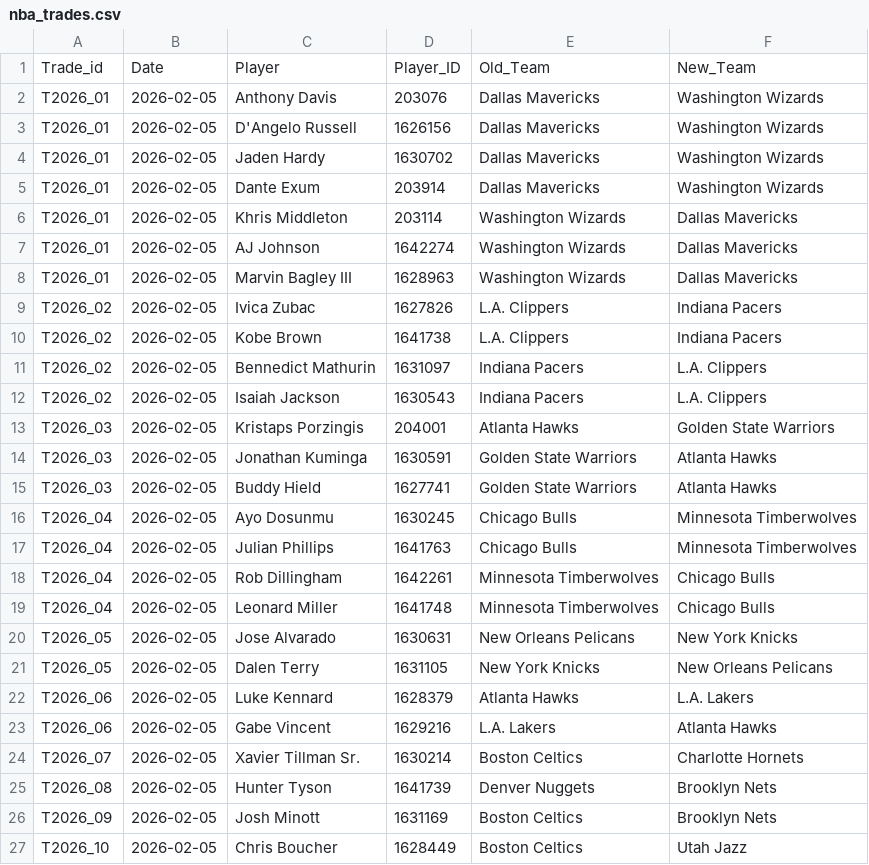
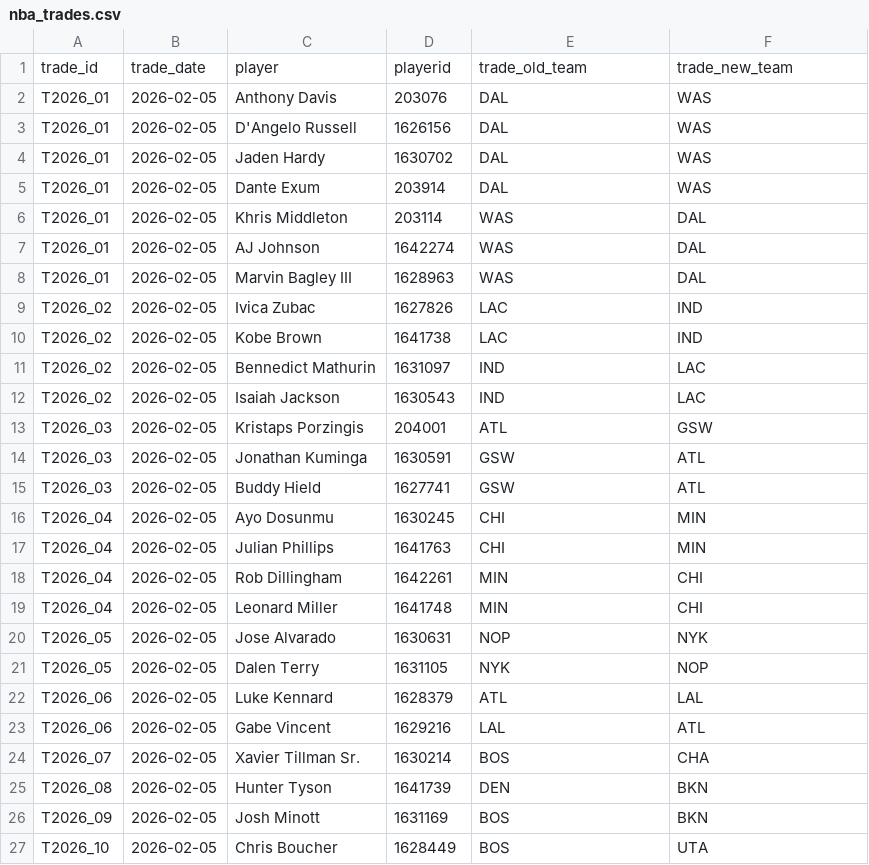
Before and after one commit to braden-udager/nba_trade_eval, a CSV file: nba_trades.csv, drawn as a sheet; only a part is shown; the diff covers the shown part only.

Commit message:
revised formatting

```diff
--- a/nba_trades.csv
+++ b/nba_trades.csv
@@ -1,27 +1,27 @@
-Trade_id,Date,Player,Player_ID,Old_Team,New_Team
-T2026_01,2026-02-05,Anthony Davis,203076,Dallas Mavericks,Washington Wizards
-T2026_01,2026-02-05,D'Angelo Russell,1626156,Dallas Mavericks,Washington Wizards
-T2026_01,2026-02-05,Jaden Hardy,1630702,Dallas Mavericks,Washington Wizards
-T2026_01,2026-02-05,Dante Exum,203914,Dallas Mavericks,Washington Wizards
-T2026_01,2026-02-05,Khris Middleton,203114,Washington Wizards,Dallas Mavericks
-T2026_01,2026-02-05,AJ Johnson,1642274,Washington Wizards,Dallas Mavericks
-T2026_01,2026-02-05,Marvin Bagley III,1628963,Washington Wizards,Dallas Mavericks
-T2026_02,2026-02-05,Ivica Zubac,1627826,L.A. Clippers,Indiana Pacers
-T2026_02,2026-02-05,Kobe Brown,1641738,L.A. Clippers,Indiana Pacers
-T2026_02,2026-02-05,Bennedict Mathurin,1631097,Indiana Pacers,L.A. Clippers
-T2026_02,2026-02-05,Isaiah Jackson,1630543,Indiana Pacers,L.A. Clippers
-T2026_03,2026-02-05,Kristaps Porzingis,204001,Atlanta Hawks,Golden State Warriors
-T2026_03,2026-02-05,Jonathan Kuminga,1630591,Golden State Warriors,Atlanta Hawks
-T2026_03,2026-02-05,Buddy Hield,1627741,Golden State Warriors,Atlanta Hawks
-T2026_04,2026-02-05,Ayo Dosunmu,1630245,Chicago Bulls,Minnesota Timberwolves
-T2026_04,2026-02-05,Julian Phillips,1641763,Chicago Bulls,Minnesota Timberwolves
-T2026_04,2026-02-05,Rob Dillingham,1642261,Minnesota Timberwolves,Chicago Bulls
-T2026_04,2026-02-05,Leonard Miller,1641748,Minnesota Timberwolves,Chicago Bulls
-T2026_05,2026-02-05,Jose Alvarado,1630631,New Orleans Pelicans,New York Knicks
-T2026_05,2026-02-05,Dalen Terry,1631105,New York Knicks,New Orleans Pelicans
-T2026_06,2026-02-05,Luke Kennard,1628379,Atlanta Hawks,L.A. Lakers
-T2026_06,2026-02-05,Gabe Vincent,1629216,L.A. Lakers,Atlanta Hawks
-T2026_07,2026-02-05,Xavier Tillman Sr.,1630214,Boston Celtics,Charlotte Hornets
-T2026_08,2026-02-05,Hunter Tyson,1641739,Denver Nuggets,Brooklyn Nets
-T2026_09,2026-02-05,Josh Minott,1631169,Boston Celtics,Brooklyn Nets
-T2026_10,2026-02-05,Chris Boucher,1628449,Boston Celtics,Utah Jazz
+trade_id,trade_date,player,playerid,trade_old_team,trade_new_team
+T2026_01,2026-02-05,Anthony Davis,203076,DAL,WAS
+T2026_01,2026-02-05,D'Angelo Russell,1626156,DAL,WAS
+T2026_01,2026-02-05,Jaden Hardy,1630702,DAL,WAS
+T2026_01,2026-02-05,Dante Exum,203914,DAL,WAS
+T2026_01,2026-02-05,Khris Middleton,203114,WAS,DAL
+T2026_01,2026-02-05,AJ Johnson,1642274,WAS,DAL
+T2026_01,2026-02-05,Marvin Bagley III,1628963,WAS,DAL
+T2026_02,2026-02-05,Ivica Zubac,1627826,LAC,IND
+T2026_02,2026-02-05,Kobe Brown,1641738,LAC,IND
+T2026_02,2026-02-05,Bennedict Mathurin,1631097,IND,LAC
+T2026_02,2026-02-05,Isaiah Jackson,1630543,IND,LAC
+T2026_03,2026-02-05,Kristaps Porzingis,204001,ATL,GSW
+T2026_03,2026-02-05,Jonathan Kuminga,1630591,GSW,ATL
+T2026_03,2026-02-05,Buddy Hield,1627741,GSW,ATL
+T2026_04,2026-02-05,Ayo Dosunmu,1630245,CHI,MIN
+T2026_04,2026-02-05,Julian Phillips,1641763,CHI,MIN
+T2026_04,2026-02-05,Rob Dillingham,1642261,MIN,CHI
+T2026_04,2026-02-05,Leonard Miller,1641748,MIN,CHI
+T2026_05,2026-02-05,Jose Alvarado,1630631,NOP,NYK
+T2026_05,2026-02-05,Dalen Terry,1631105,NYK,NOP
+T2026_06,2026-02-05,Luke Kennard,1628379,ATL,LAL
+T2026_06,2026-02-05,Gabe Vincent,1629216,LAL,ATL
+T2026_07,2026-02-05,Xavier Tillman Sr.,1630214,BOS,CHA
+T2026_08,2026-02-05,Hunter Tyson,1641739,DEN,BKN
+T2026_09,2026-02-05,Josh Minott,1631169,BOS,BKN
+T2026_10,2026-02-05,Chris Boucher,1628449,BOS,UTA
```
Also changed, not shown: 82 edited cells elsewhere in this file.
